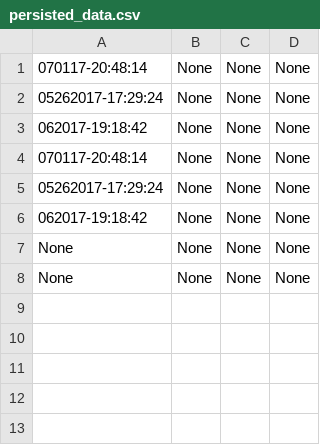
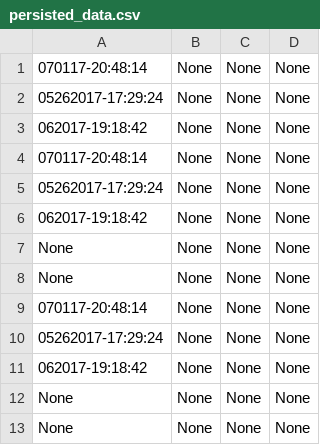
Before and after one commit to DerekYu177/ExpenseManager, a CSV file: Data/persisted_data.csv, drawn as a sheet.

```diff
--- a/Data/persisted_data.csv
+++ b/Data/persisted_data.csv
@@ -8 +8,6 @@ None,None,None,None
 None,None,None,None
+070117-20:48:14,None,None,None
+05262017-17:29:24,None,None,None
+062017-19:18:42,None,None,None
+None,None,None,None
+None,None,None,None
```
Also changed, not shown: 3 other files.
